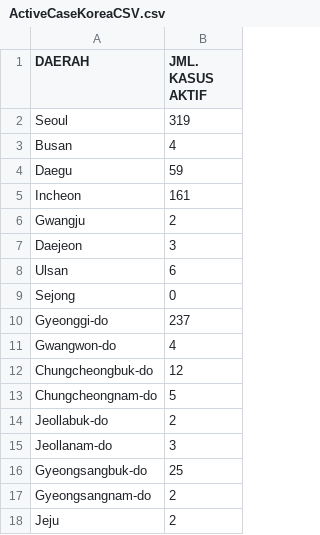
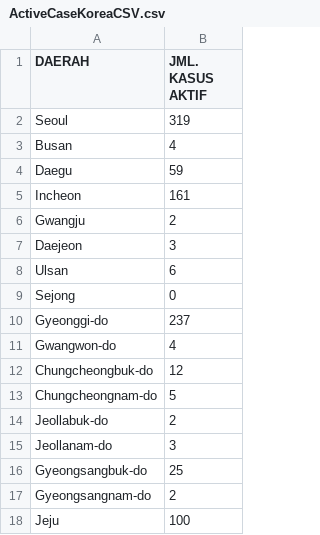
Before and after one commit to dhungda/data, a CSV file: ActiveCaseKoreaCSV.csv, drawn as a sheet.

Commit message:
Update ActiveCaseKoreaCSV.csv

```diff
--- a/ActiveCaseKoreaCSV.csv
+++ b/ActiveCaseKoreaCSV.csv
@@ -17,2 +17,2 @@ Gyeongsangbuk-do,25
 Gyeongsangnam-do,2
-Jeju,2
+Jeju,100
```
